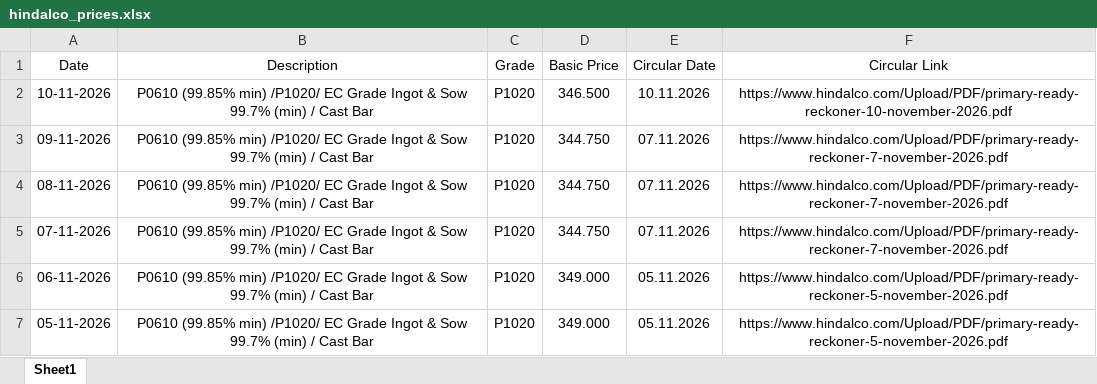
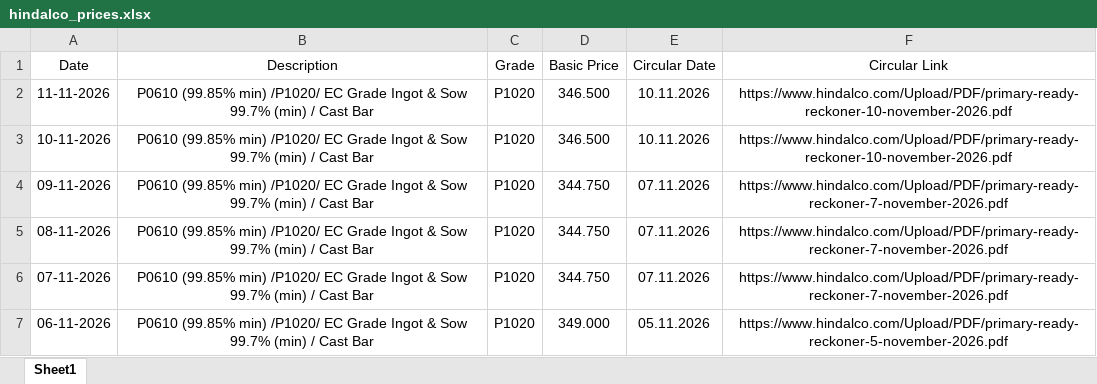
Before and after one commit to ajeeshaju1990/hindalco-pdf-downloader, an Excel workbook: data/hindalco_prices.xlsx, sheet Sheet1, drawn as a sheet; only a part is shown; the shorter side is filled out with more unchanged rows; values as stored, in another font and other column widths than the file's, no borders; the diff names each change by its address in the sheet, - before the commit and + after, or states it on an @@ line.

```diff
--- a/data/hindalco_prices.xlsx (sheet Sheet1)
+++ b/data/hindalco_prices.xlsx (sheet Sheet1)
+row 2: 11-11-2026 | P0610 (99.85% min) /P1020/ EC Grade Ingot & Sow 99.7% (min) / Cast Bar | P1020 | 346.500 | 10.11.2026 | https://www.hindalco.com/Upload/PDF/primary-ready-reckoner-10-november-2026.pdf
```
